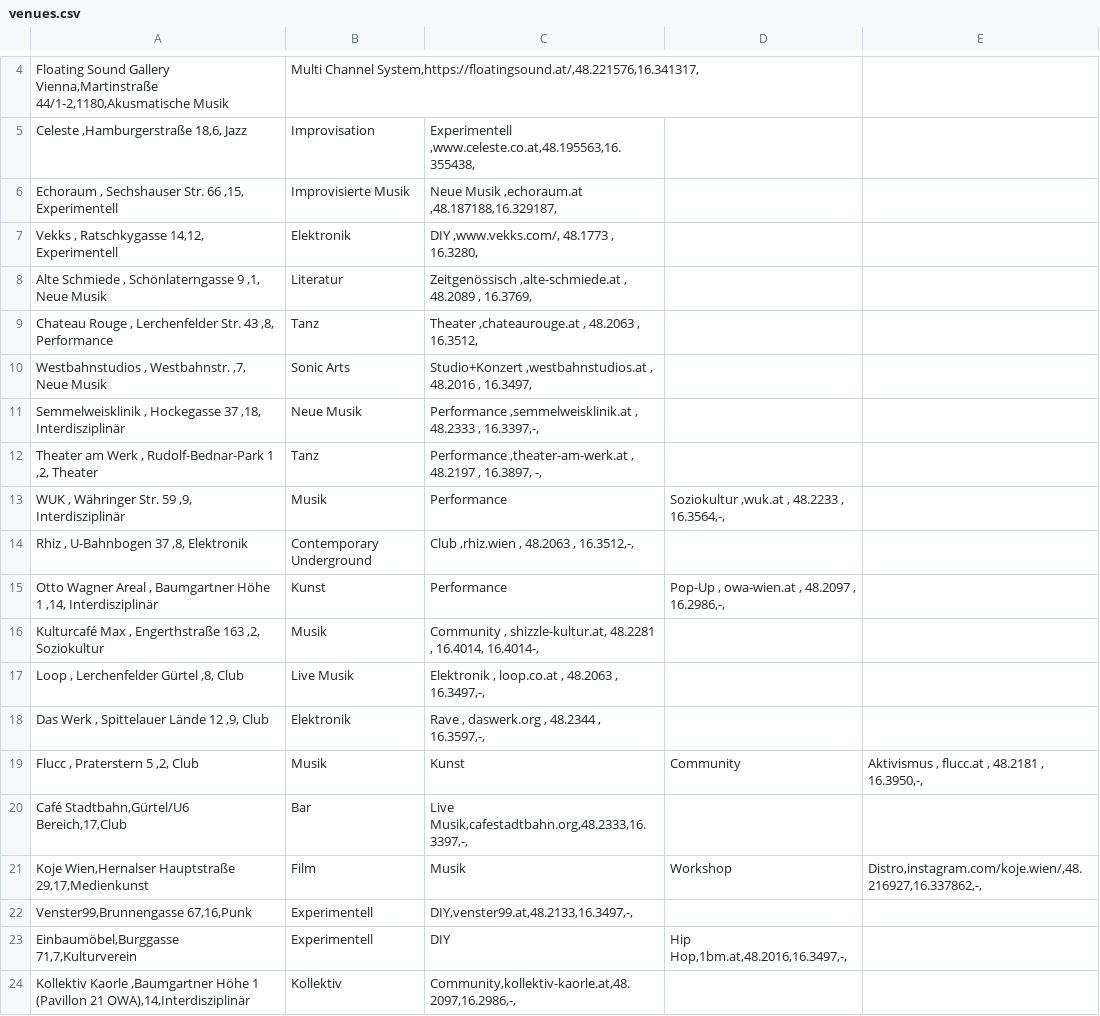
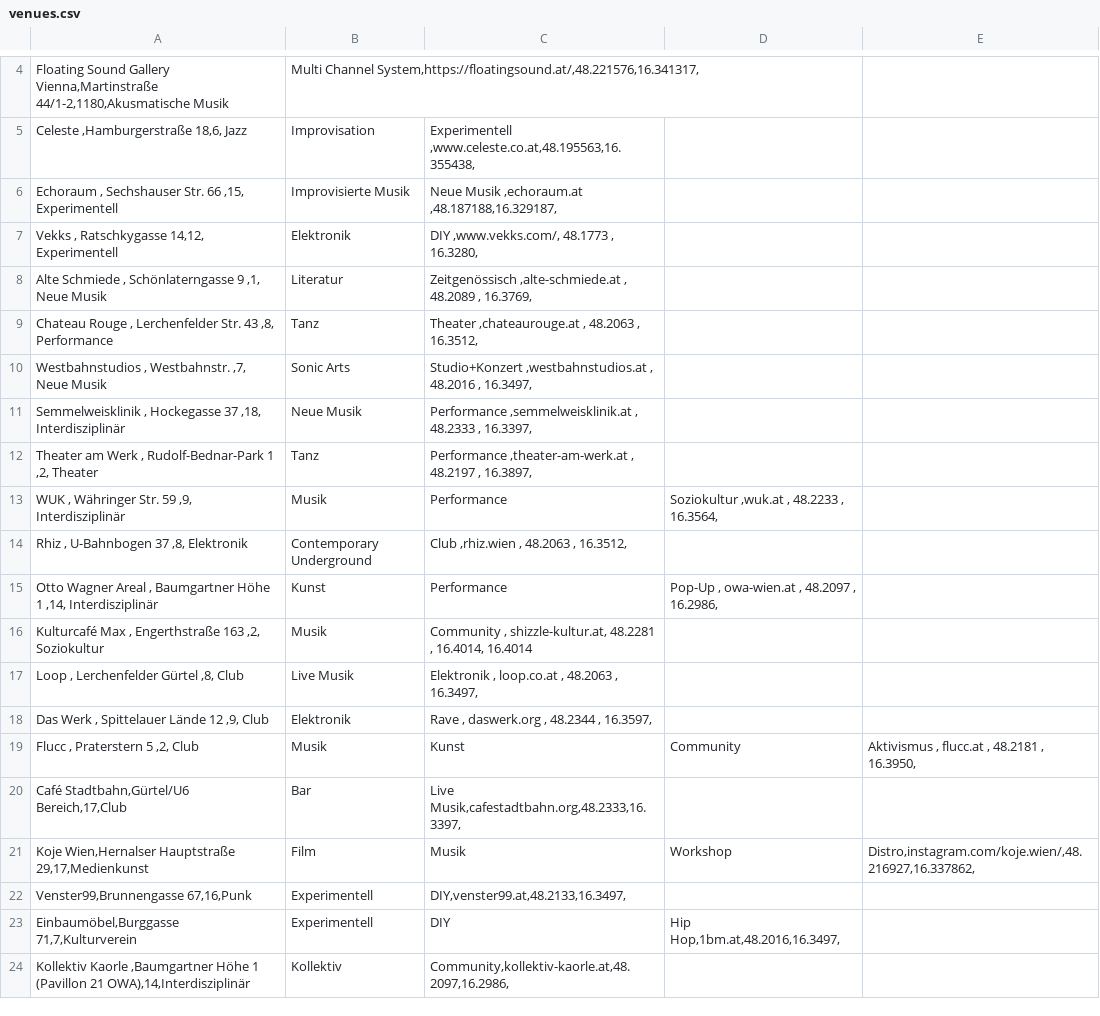
Before and after one commit to n7krk/musikoekosysteme-wien, a CSV file: venues.csv, drawn as a sheet; only a part is shown, gaps mark what is left out; the diff covers the shown part only.

Commit message:
fix venues.csv
searchable and beautiful

```diff
--- a/venues.csv
+++ b/venues.csv
@@ -10,15 +10,15 @@ Chateau Rouge , Lerchenfelder Str. 43 ,8, Performance | Tanz | Theater ,chateaur
 Westbahnstudios , Westbahnstr. ,7, Neue Musik | Sonic Arts | Studio+Konzert ,westbahnstudios.at , 48.2016 , 16.3497,
-Semmelweisklinik , Hockegasse 37 ,18, Interdisziplinär | Neue Musik | Performance ,semmelweisklinik.at , 48.2333 , 16.3397,-,
-Theater am Werk , Rudolf-Bednar-Park 1 ,2, Theater | Tanz | Performance ,theater-am-werk.at , 48.2197 , 16.3897, -,
-WUK , Währinger Str. 59 ,9, Interdisziplinär | Musik | Performance | Soziokultur ,wuk.at , 48.2233 , 16.3564,-,
-Rhiz , U-Bahnbogen 37 ,8, Elektronik | Contemporary Underground | Club ,rhiz.wien , 48.2063 , 16.3512,-,
-Otto Wagner Areal , Baumgartner Höhe 1 ,14, Interdisziplinär | Kunst | Performance | Pop-Up , owa-wien.at , 48.2097 , 16.2986,-,
-Kulturcafé Max , Engerthstraße 163 ,2, Soziokultur | Musik | Community , shizzle-kultur.at, 48.2281 , 16.4014, 16.4014-,
-Loop , Lerchenfelder Gürtel ,8, Club | Live Musik | Elektronik , loop.co.at , 48.2063 , 16.3497,-,
-Das Werk , Spittelauer Lände 12 ,9, Club | Elektronik | Rave , daswerk.org , 48.2344 , 16.3597,-,
-Flucc , Praterstern 5 ,2, Club | Musik | Kunst | Community | Aktivismus , flucc.at , 48.2181 , 16.3950,-,
-Café Stadtbahn,Gürtel/U6 Bereich,17,Club | Bar | Live Musik,cafestadtbahn.org,48.2333,16.3397,-,
-Koje Wien,Hernalser Hauptstraße 29,17,Medienkunst | Film | Musik | Workshop | Distro,instagram.com/koje.wien/,48.216927,16.337862,-,
-Venster99,Brunnengasse 67,16,Punk | Experimentell | DIY,venster99.at,48.2133,16.3497,-,
-Einbaumöbel,Burggasse 71,7,Kulturverein | Experimentell | DIY | Hip Hop,1bm.at,48.2016,16.3497,-,
-Kollektiv Kaorle ,Baumgartner Höhe 1 (Pavillon 21 OWA),14,Interdisziplinär | Kollektiv | Community,kollektiv-kaorle.at,48.2097,16.2986,-,
+Semmelweisklinik , Hockegasse 37 ,18, Interdisziplinär | Neue Musik | Performance ,semmelweisklinik.at , 48.2333 , 16.3397,
+Theater am Werk , Rudolf-Bednar-Park 1 ,2, Theater | Tanz | Performance ,theater-am-werk.at , 48.2197 , 16.3897,
+WUK , Währinger Str. 59 ,9, Interdisziplinär | Musik | Performance | Soziokultur ,wuk.at , 48.2233 , 16.3564,
+Rhiz , U-Bahnbogen 37 ,8, Elektronik | Contemporary Underground | Club ,rhiz.wien , 48.2063 , 16.3512,
+Otto Wagner Areal , Baumgartner Höhe 1 ,14, Interdisziplinär | Kunst | Performance | Pop-Up , owa-wien.at , 48.2097 , 16.2986,
+Kulturcafé Max , Engerthstraße 163 ,2, Soziokultur | Musik | Community , shizzle-kultur.at, 48.2281 , 16.4014, 16.4014
+Loop , Lerchenfelder Gürtel ,8, Club | Live Musik | Elektronik , loop.co.at , 48.2063 , 16.3497,
+Das Werk , Spittelauer Lände 12 ,9, Club | Elektronik | Rave , daswerk.org , 48.2344 , 16.3597,
+Flucc , Praterstern 5 ,2, Club | Musik | Kunst | Community | Aktivismus , flucc.at , 48.2181 , 16.3950,
+Café Stadtbahn,Gürtel/U6 Bereich,17,Club | Bar | Live Musik,cafestadtbahn.org,48.2333,16.3397,
+Koje Wien,Hernalser Hauptstraße 29,17,Medienkunst | Film | Musik | Workshop | Distro,instagram.com/koje.wien/,48.216927,16.337862,
+Venster99,Brunnengasse 67,16,Punk | Experimentell | DIY,venster99.at,48.2133,16.3497,
+Einbaumöbel,Burggasse 71,7,Kulturverein | Experimentell | DIY | Hip Hop,1bm.at,48.2016,16.3497,
+Kollektiv Kaorle ,Baumgartner Höhe 1 (Pavillon 21 OWA),14,Interdisziplinär | Kollektiv | Community,kollektiv-kaorle.at,48.2097,16.2986,
```
Also changed, not shown: 14 edited cells elsewhere in this file.
